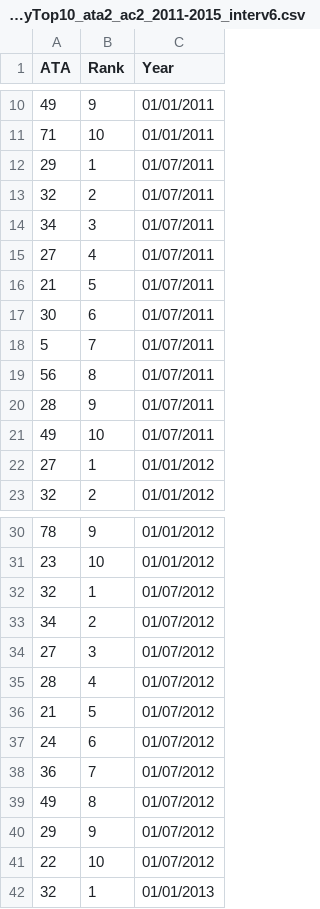
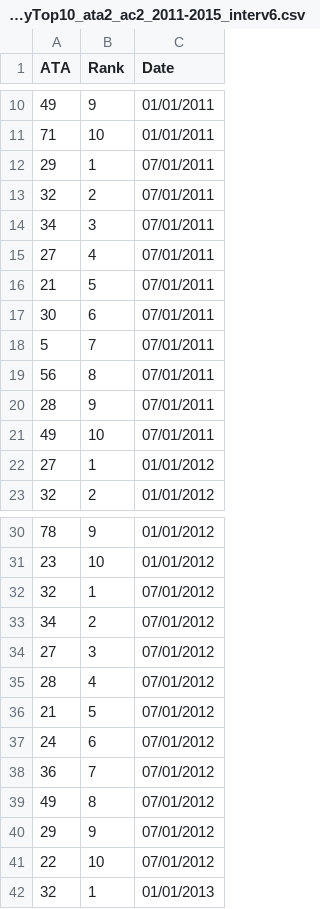
Before and after one commit to RickNelen/AE2223-I-Group-CD9, a CSV file: Top10csv/DelayTop10_ata2_ac2_2011-2015_interv6.csv, drawn as a sheet; only a part is shown, gaps mark what is left out; the diff covers the shown part only.

```diff
--- a/Top10csv/DelayTop10_ata2_ac2_2011-2015_interv6.csv
+++ b/Top10csv/DelayTop10_ata2_ac2_2011-2015_interv6.csv
@@ -1 +1 @@
-"ATA","Rank","Year"
+ATA,Rank,Date
@@ -12,10 +12,10 @@
-"29","1","01/07/2011"
-"32","2","01/07/2011"
-"34","3","01/07/2011"
-"27","4","01/07/2011"
-"21","5","01/07/2011"
-"30","6","01/07/2011"
-"5","7","01/07/2011"
-"56","8","01/07/2011"
-"28","9","01/07/2011"
-"49","10","01/07/2011"
+29,1,07/01/2011
+32,2,07/01/2011
+34,3,07/01/2011
+27,4,07/01/2011
+21,5,07/01/2011
+30,6,07/01/2011
+5,7,07/01/2011
+56,8,07/01/2011
+28,9,07/01/2011
+49,10,07/01/2011
@@ -32,10 +32,10 @@
-"32","1","01/07/2012"
-"34","2","01/07/2012"
-"27","3","01/07/2012"
-"28","4","01/07/2012"
-"21","5","01/07/2012"
-"24","6","01/07/2012"
-"36","7","01/07/2012"
-"49","8","01/07/2012"
-"29","9","01/07/2012"
-"22","10","01/07/2012"
+32,1,07/01/2012
+34,2,07/01/2012
+27,3,07/01/2012
+28,4,07/01/2012
+21,5,07/01/2012
+24,6,07/01/2012
+36,7,07/01/2012
+49,8,07/01/2012
+29,9,07/01/2012
+22,10,07/01/2012
```
Also changed, not shown: 30 edited cells elsewhere in this file, 21 other files.
